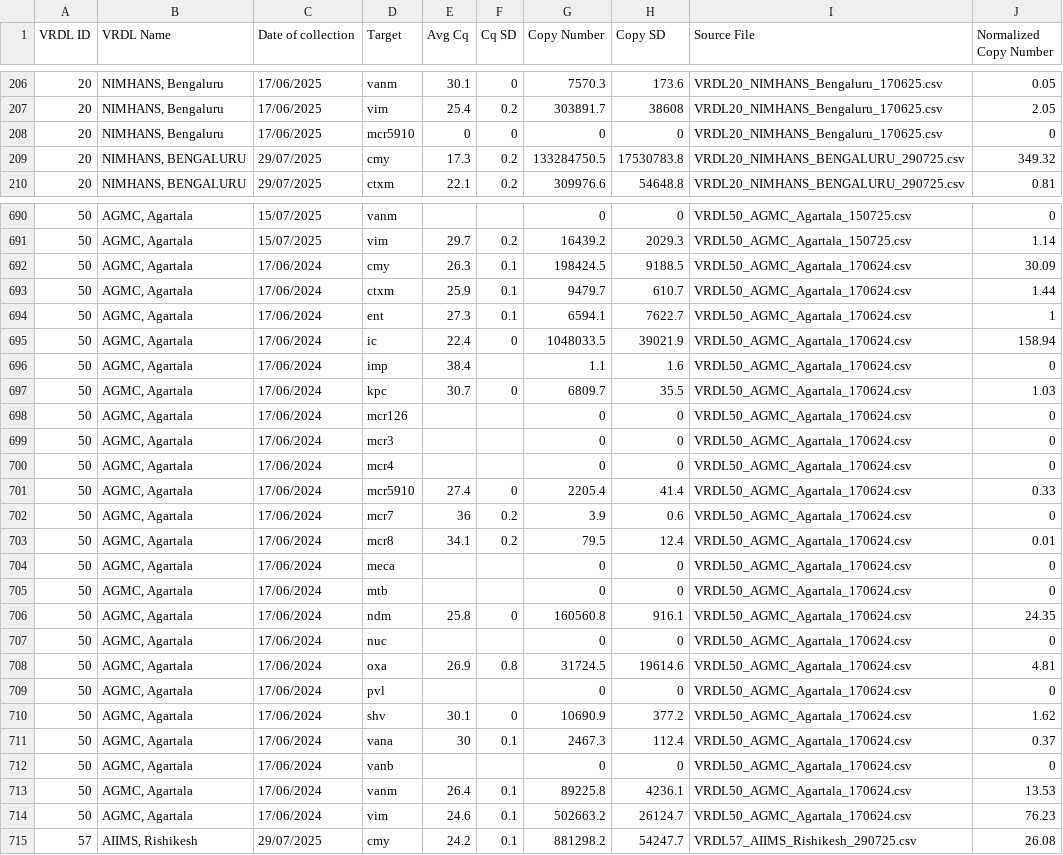
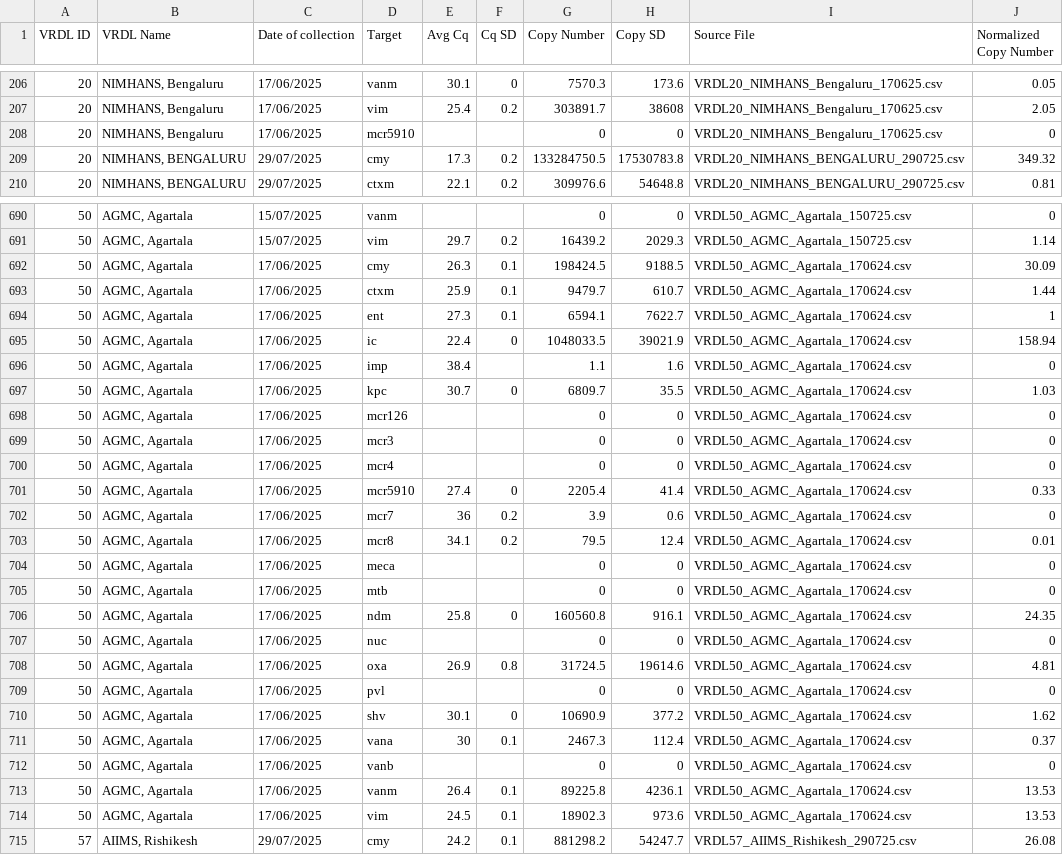
Before and after one commit to sid1707/amr-plots, a CSV file: compiled_data.csv, drawn as a sheet; only a part is shown, gaps mark what is left out; the diff covers the shown part only.

```diff
--- a/compiled_data.csv
+++ b/compiled_data.csv
@@ -207,3 +207,3 @@ VRDL ID,VRDL Name,Date of collection,Target,Avg Cq,Cq SD,Copy Number,Copy SD,Sou
 20,"NIMHANS, Bengaluru",17/06/2025,vim,25.4,0.2,303891.7,38608,VRDL20_NIMHANS_Bengaluru_170625.csv,2.05
-20,"NIMHANS, Bengaluru",17/06/2025,mcr5910,0,0,0,0,VRDL20_NIMHANS_Bengaluru_170625.csv,0
+20,"NIMHANS, Bengaluru",17/06/2025,mcr5910,,,0,0,VRDL20_NIMHANS_Bengaluru_170625.csv,0
 20,"NIMHANS, BENGALURU",29/07/2025,cmy,17.3,0.2,133284750.5,17530783.8,VRDL20_NIMHANS_BENGALURU_290725.csv,349.32
@@ -691,25 +691,25 @@ VRDL ID,VRDL Name,Date of collection,Target,Avg Cq,Cq SD,Copy Number,Copy SD,Sou
 50,"AGMC, Agartala",15/07/2025,vim,29.7,0.2,16439.2,2029.3,VRDL50_AGMC_Agartala_150725.csv,1.14
-50,"AGMC, Agartala",17/06/2024,cmy,26.3,0.1,198424.5,9188.5,VRDL50_AGMC_Agartala_170624.csv,30.09
-50,"AGMC, Agartala",17/06/2024,ctxm,25.9,0.1,9479.7,610.7,VRDL50_AGMC_Agartala_170624.csv,1.44
-50,"AGMC, Agartala",17/06/2024,ent,27.3,0.1,6594.1,7622.7,VRDL50_AGMC_Agartala_170624.csv,1
-50,"AGMC, Agartala",17/06/2024,ic,22.4,0,1048033.5,39021.9,VRDL50_AGMC_Agartala_170624.csv,158.94
-50,"AGMC, Agartala",17/06/2024,imp,38.4,,1.1,1.6,VRDL50_AGMC_Agartala_170624.csv,0
-50,"AGMC, Agartala",17/06/2024,kpc,30.7,0,6809.7,35.5,VRDL50_AGMC_Agartala_170624.csv,1.03
-50,"AGMC, Agartala",17/06/2024,mcr126,,,0,0,VRDL50_AGMC_Agartala_170624.csv,0
-50,"AGMC, Agartala",17/06/2024,mcr3,,,0,0,VRDL50_AGMC_Agartala_170624.csv,0
-50,"AGMC, Agartala",17/06/2024,mcr4,,,0,0,VRDL50_AGMC_Agartala_170624.csv,0
-50,"AGMC, Agartala",17/06/2024,mcr5910,27.4,0,2205.4,41.4,VRDL50_AGMC_Agartala_170624.csv,0.33
-50,"AGMC, Agartala",17/06/2024,mcr7,36,0.2,3.9,0.6,VRDL50_AGMC_Agartala_170624.csv,0
-50,"AGMC, Agartala",17/06/2024,mcr8,34.1,0.2,79.5,12.4,VRDL50_AGMC_Agartala_170624.csv,0.01
-50,"AGMC, Agartala",17/06/2024,meca,,,0,0,VRDL50_AGMC_Agartala_170624.csv,0
-50,"AGMC, Agartala",17/06/2024,mtb,,,0,0,VRDL50_AGMC_Agartala_170624.csv,0
-50,"AGMC, Agartala",17/06/2024,ndm,25.8,0,160560.8,916.1,VRDL50_AGMC_Agartala_170624.csv,24.35
-50,"AGMC, Agartala",17/06/2024,nuc,,,0,0,VRDL50_AGMC_Agartala_170624.csv,0
-50,"AGMC, Agartala",17/06/2024,oxa,26.9,0.8,31724.5,19614.6,VRDL50_AGMC_Agartala_170624.csv,4.81
-50,"AGMC, Agartala",17/06/2024,pvl,,,0,0,VRDL50_AGMC_Agartala_170624.csv,0
-50,"AGMC, Agartala",17/06/2024,shv,30.1,0,10690.9,377.2,VRDL50_AGMC_Agartala_170624.csv,1.62
-50,"AGMC, Agartala",17/06/2024,vana,30,0.1,2467.3,112.4,VRDL50_AGMC_Agartala_170624.csv,0.37
-50,"AGMC, Agartala",17/06/2024,vanb,,,0,0,VRDL50_AGMC_Agartala_170624.csv,0
-50,"AGMC, Agartala",17/06/2024,vanm,26.4,0.1,89225.8,4236.1,VRDL50_AGMC_Agartala_170624.csv,13.53
-50,"AGMC, Agartala",17/06/2024,vim,24.6,0.1,502663.2,26124.7,VRDL50_AGMC_Agartala_170624.csv,76.23
+50,"AGMC, Agartala",17/06/2025,cmy,26.3,0.1,198424.5,9188.5,VRDL50_AGMC_Agartala_170624.csv,30.09
+50,"AGMC, Agartala",17/06/2025,ctxm,25.9,0.1,9479.7,610.7,VRDL50_AGMC_Agartala_170624.csv,1.44
+50,"AGMC, Agartala",17/06/2025,ent,27.3,0.1,6594.1,7622.7,VRDL50_AGMC_Agartala_170624.csv,1
+50,"AGMC, Agartala",17/06/2025,ic,22.4,0,1048033.5,39021.9,VRDL50_AGMC_Agartala_170624.csv,158.94
+50,"AGMC, Agartala",17/06/2025,imp,38.4,,1.1,1.6,VRDL50_AGMC_Agartala_170624.csv,0
+50,"AGMC, Agartala",17/06/2025,kpc,30.7,0,6809.7,35.5,VRDL50_AGMC_Agartala_170624.csv,1.03
+50,"AGMC, Agartala",17/06/2025,mcr126,,,0,0,VRDL50_AGMC_Agartala_170624.csv,0
+50,"AGMC, Agartala",17/06/2025,mcr3,,,0,0,VRDL50_AGMC_Agartala_170624.csv,0
+50,"AGMC, Agartala",17/06/2025,mcr4,,,0,0,VRDL50_AGMC_Agartala_170624.csv,0
+50,"AGMC, Agartala",17/06/2025,mcr5910,27.4,0,2205.4,41.4,VRDL50_AGMC_Agartala_170624.csv,0.33
+50,"AGMC, Agartala",17/06/2025,mcr7,36,0.2,3.9,0.6,VRDL50_AGMC_Agartala_170624.csv,0
+50,"AGMC, Agartala",17/06/2025,mcr8,34.1,0.2,79.5,12.4,VRDL50_AGMC_Agartala_170624.csv,0.01
+50,"AGMC, Agartala",17/06/2025,meca,,,0,0,VRDL50_AGMC_Agartala_170624.csv,0
+50,"AGMC, Agartala",17/06/2025,mtb,,,0,0,VRDL50_AGMC_Agartala_170624.csv,0
+50,"AGMC, Agartala",17/06/2025,ndm,25.8,0,160560.8,916.1,VRDL50_AGMC_Agartala_170624.csv,24.35
+50,"AGMC, Agartala",17/06/2025,nuc,,,0,0,VRDL50_AGMC_Agartala_170624.csv,0
+50,"AGMC, Agartala",17/06/2025,oxa,26.9,0.8,31724.5,19614.6,VRDL50_AGMC_Agartala_170624.csv,4.81
+50,"AGMC, Agartala",17/06/2025,pvl,,,0,0,VRDL50_AGMC_Agartala_170624.csv,0
+50,"AGMC, Agartala",17/06/2025,shv,30.1,0,10690.9,377.2,VRDL50_AGMC_Agartala_170624.csv,1.62
+50,"AGMC, Agartala",17/06/2025,vana,30,0.1,2467.3,112.4,VRDL50_AGMC_Agartala_170624.csv,0.37
+50,"AGMC, Agartala",17/06/2025,vanb,,,0,0,VRDL50_AGMC_Agartala_170624.csv,0
+50,"AGMC, Agartala",17/06/2025,vanm,26.4,0.1,89225.8,4236.1,VRDL50_AGMC_Agartala_170624.csv,13.53
+50,"AGMC, Agartala",17/06/2025,vim,24.5,0.1,18902.3,973.6,VRDL50_AGMC_Agartala_170624.csv,13.53
 57,"AIIMS, Rishikesh",29/07/2025,cmy,24.2,0.1,881298.2,54247.7,VRDL57_AIIMS_Rishikesh_290725.csv,26.08
```
Also changed, not shown: 122 edited cells elsewhere in this file, 5 other files.
